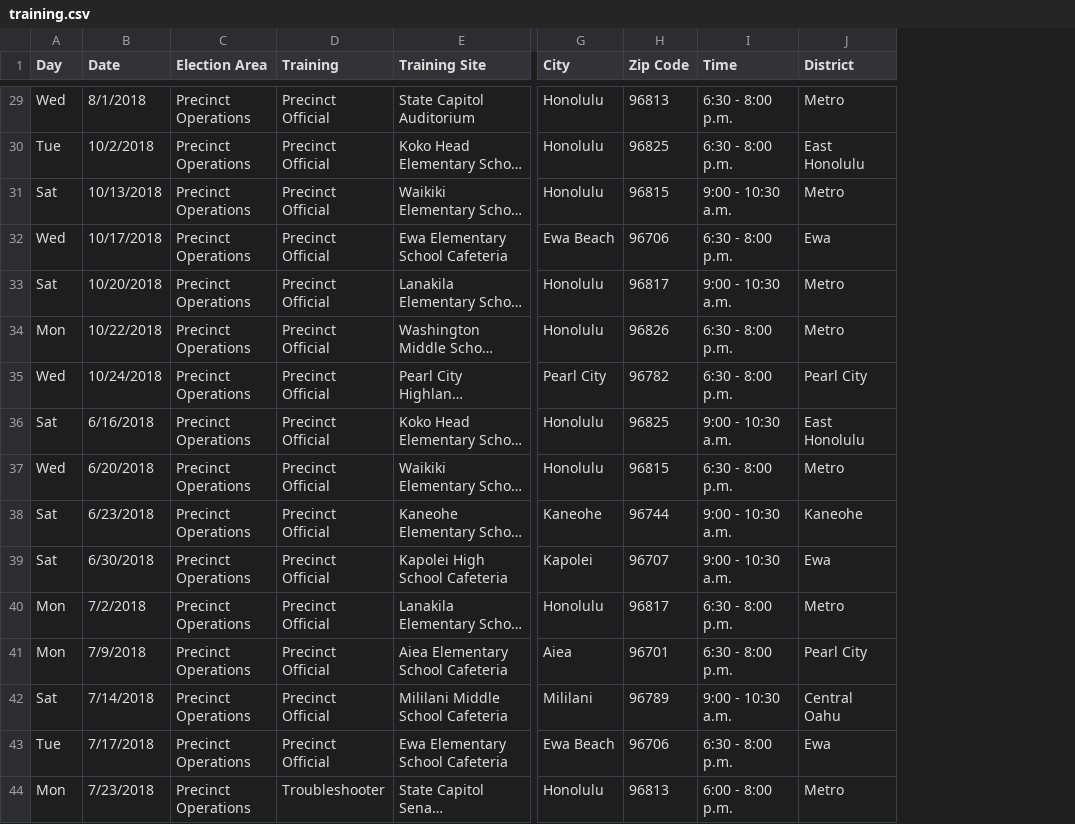
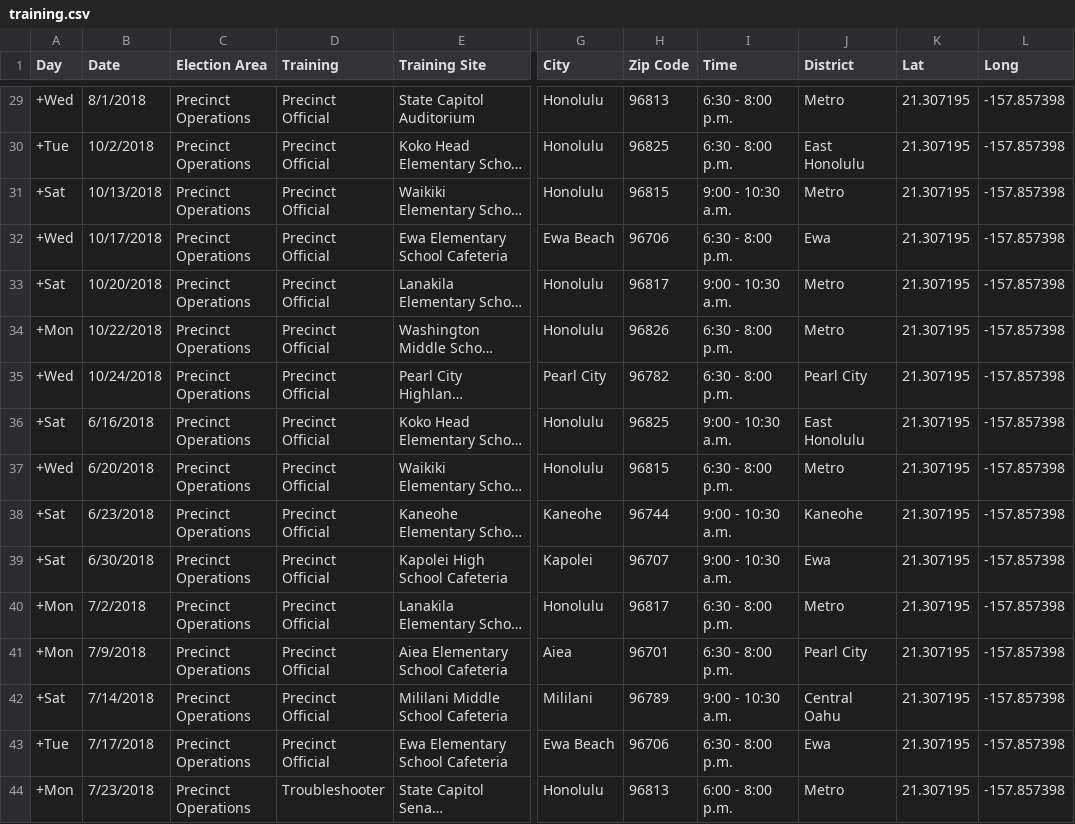
Before and after one commit to HACC17/PollerBears, a CSV file: csv/training.csv, drawn as a sheet; only a part is shown, gaps mark what is left out; long unchanged cells end in …; the diff covers the shown part only; the diff names each change by its address in the sheet, - before the commit and + after, or states it on an @@ line.

Commit message:
Added Lat and Long to database

```diff
--- a/csv/training.csv
+++ b/csv/training.csv
+column K (Lat), rows 29-44: all 21.307195
+column L (Long), rows 29-44: all -157.857398
-A29 (Day): Wed
+A29 (Day): +Wed
-A30 (Day): Tue
+A30 (Day): +Tue
-A31 (Day): Sat
+A31 (Day): +Sat
-A32 (Day): Wed
+A32 (Day): +Wed
-A33 (Day): Sat
+A33 (Day): +Sat
-A34 (Day): Mon
+A34 (Day): +Mon
-A35 (Day): Wed
+A35 (Day): +Wed
-A36 (Day): Sat
+A36 (Day): +Sat
-A37 (Day): Wed
+A37 (Day): +Wed
-A38:A39 (Day): Sat
+A38:A39 (Day): +Sat
-A40:A41 (Day): Mon
+A40:A41 (Day): +Mon
-A42 (Day): Sat
+A42 (Day): +Sat
-A43 (Day): Tue
+A43 (Day): +Tue
-A44 (Day): Mon
+A44 (Day): +Mon
```
Also changed, not shown: 27 edited cells elsewhere in this file, 2 other files.
